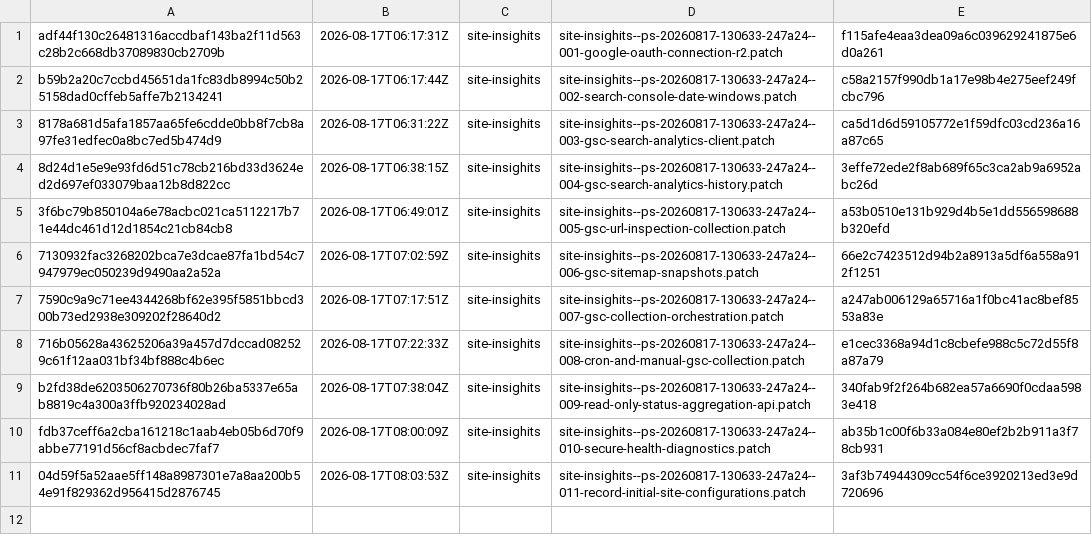
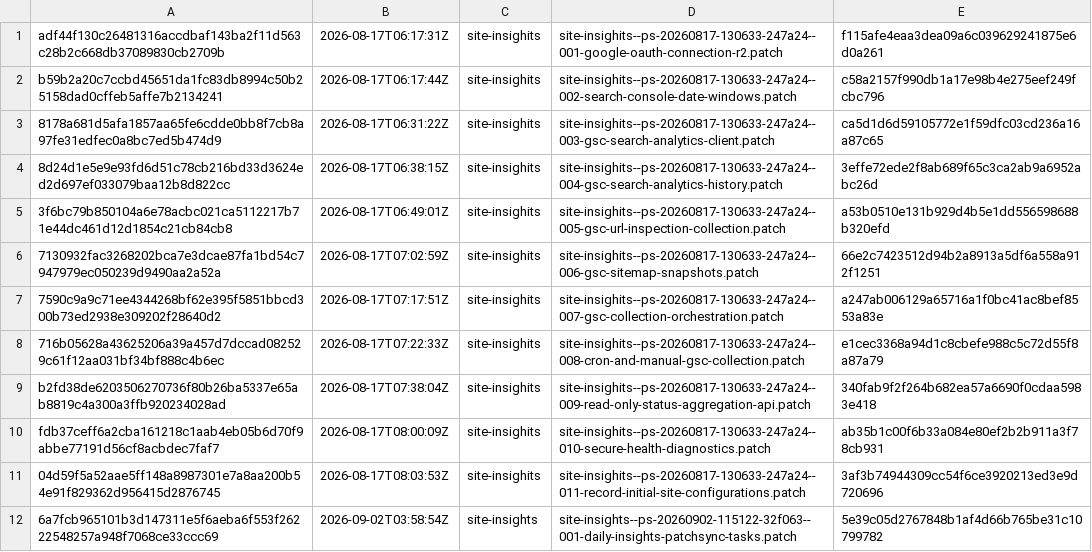
Before and after one commit to orgfrozen/site-insights, a TSV file: .patch-sync/applied-patches.tsv, drawn as a sheet; the diff names each change by its address in the sheet, - before the commit and + after, or states it on an @@ line.

Commit message:
chore: record applied delivery 6a7fcb965101

```diff
--- a/.patch-sync/applied-patches.tsv
+++ b/.patch-sync/applied-patches.tsv
+row 12: 6a7fcb965101b3d147311e5f6aeba6f553f26222548257a948f7068ce33ccc69 | 2026-09-02T03:58:54Z | site-insights | site-insights--ps-20260902-115122-32f063--001-daily-insights-patchsync-tasks.patch | 5e39c05d2767848b1af4d66b765be31c10799782
```
